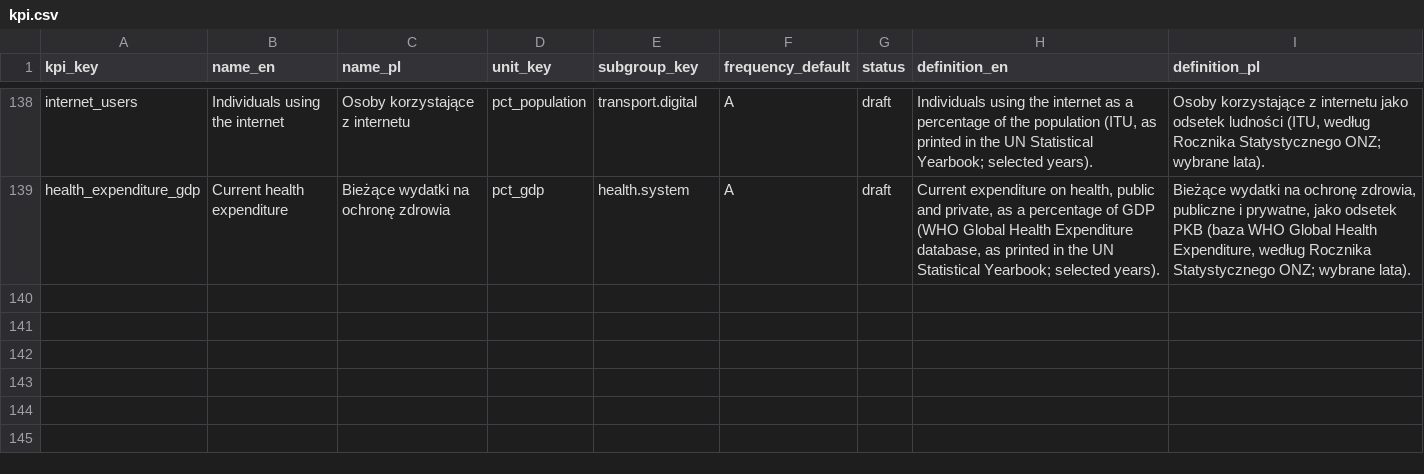
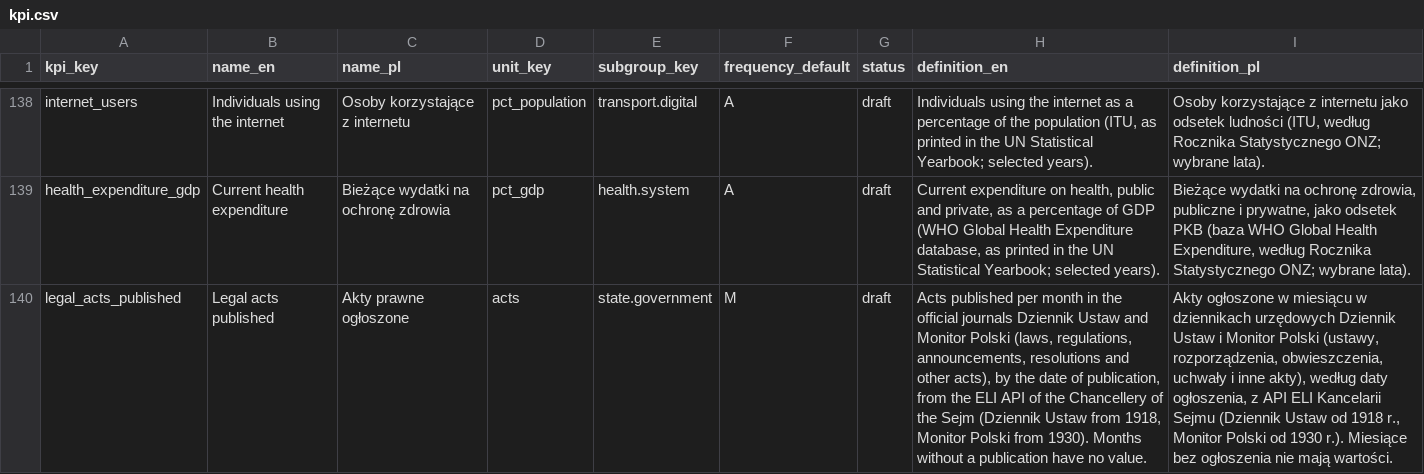
Before and after one commit to zohelo/zohelo-data, a CSV file: warehouse/seeds/kpi.csv, drawn as a sheet; only a part is shown, gaps mark what is left out; the diff names each change by its address in the sheet, - before the commit and + after, or states it on an @@ line.

```diff
--- a/warehouse/seeds/kpi.csv
+++ b/warehouse/seeds/kpi.csv
+row 140: legal_acts_published | Legal acts published | Akty prawne ogłoszone | acts | state.government | M | draft | Acts published per month in the official journals Dziennik Ustaw and Monitor Polski (laws, regulations, announcements, resolutions and other acts), by the date of publication, from the ELI API of the Chancellery of the Sejm (Dziennik Ustaw from 1918, Monitor Polski from 1930). Months without a publication have no value. | Akty ogłoszone w miesiącu w dziennikach urzędowych Dziennik Ustaw i Monitor Polski (ustawy, rozporządzenia, obwieszczenia, uchwały i inne akty), według daty ogłoszenia, z API ELI Kancelarii Sejmu (Dziennik Ustaw od 1918 r., Monitor Polski od 1930 r.). Miesiące bez ogłoszenia nie mają wartości.
```
Also changed, not shown: warehouse/seeds/kpi_measure.csv, warehouse/seeds/source.csv, 20 other files.
